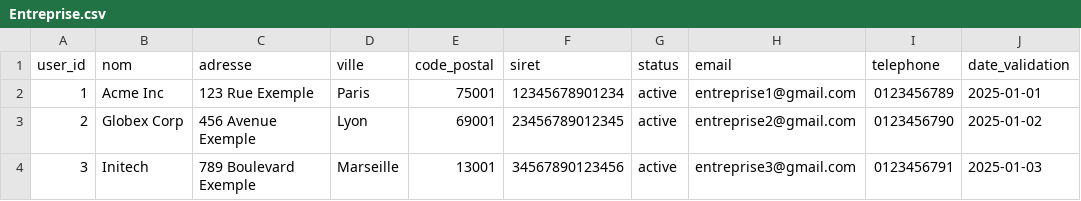
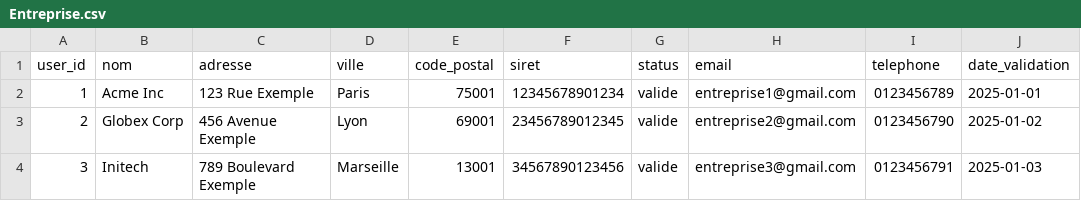
Before and after one commit to NF-de/NewWorld, a CSV file: src/DataFixtures/Ressources/Entreprise.csv, drawn as a sheet; only a part is shown; the diff names each change by its address in the sheet, - before the commit and + after, or states it on an @@ line.

Commit message:
Fixture + Css dashboard & statistique / début validation bouton

```diff
--- a/src/DataFixtures/Ressources/Entreprise.csv
+++ b/src/DataFixtures/Ressources/Entreprise.csv
-G2:G4 (status): active
+G2:G4 (status): valide
```
Also changed, not shown: 4 other files.
